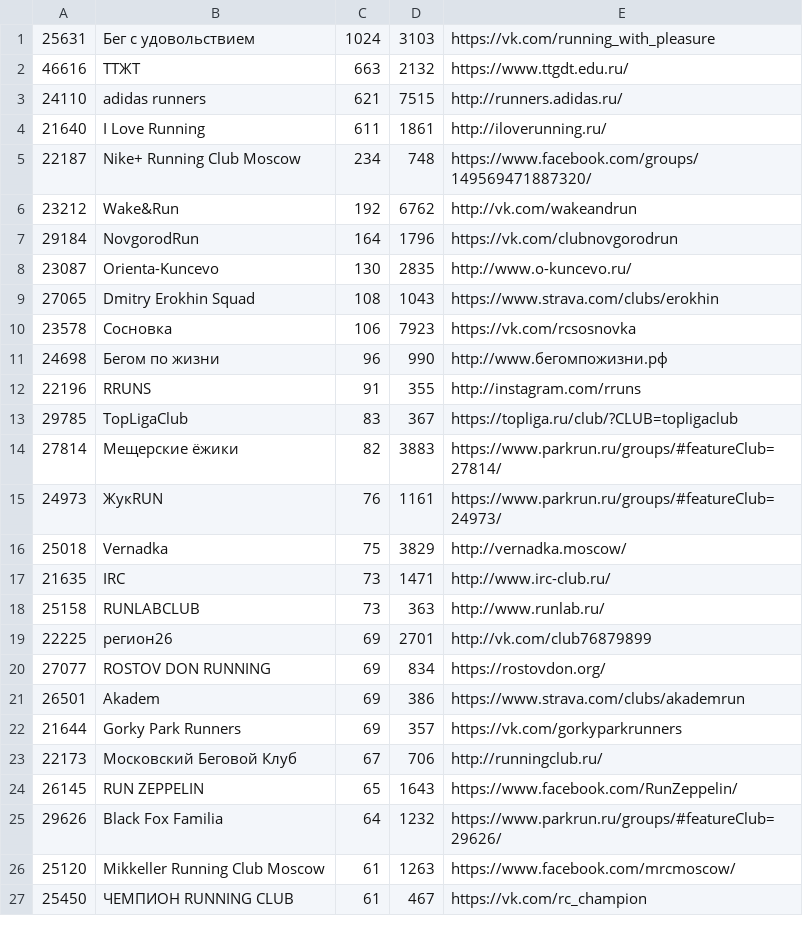
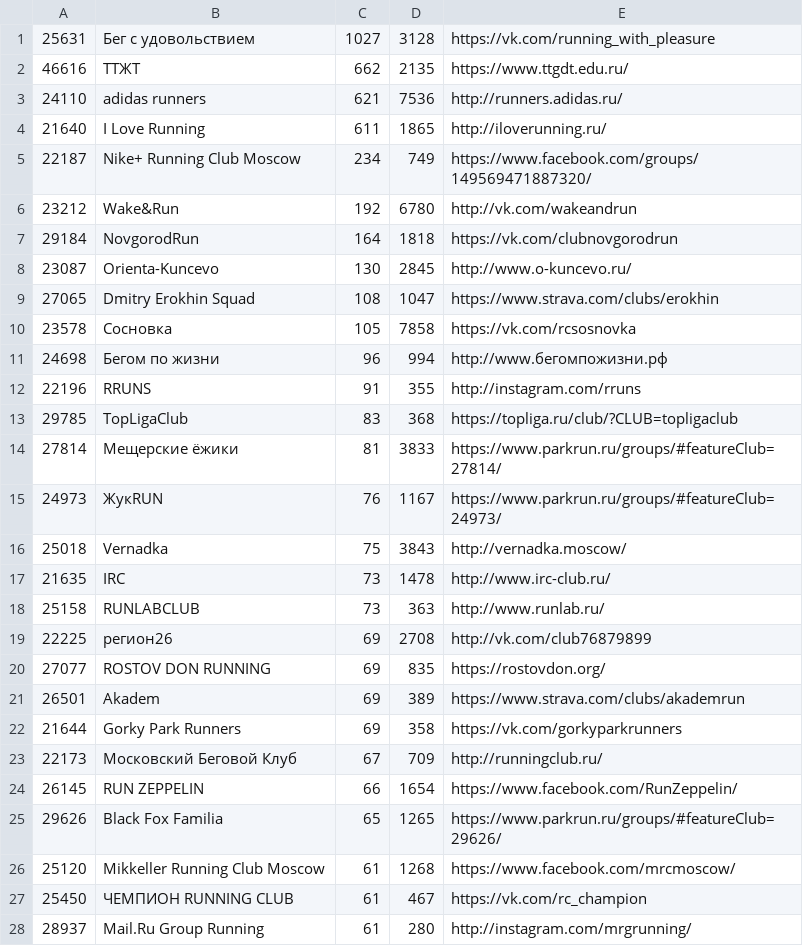
Before and after one commit to vol1ura/parkrun_bot, a CSV file: parkrun/all_clubs.csv, drawn as a sheet; only a part is shown; the diff covers the shown part only.

```diff
--- a/parkrun/all_clubs.csv
+++ b/parkrun/all_clubs.csv
@@ -1,27 +1,28 @@
-25631,Бег с удовольствием,1024,3103,https://vk.com/running_with_pleasure
-46616,ТТЖТ,663,2132,https://www.ttgdt.edu.ru/
-24110,adidas runners,621,7515,http://runners.adidas.ru/
-21640,I Love Running,611,1861,http://iloverunning.ru/
-22187,Nike+ Running Club Moscow,234,748,https://www.facebook.com/groups/149569471887320/
-23212,Wake&Run,192,6762,http://vk.com/wakeandrun
-29184,NovgorodRun,164,1796,https://vk.com/clubnovgorodrun
-23087,Orienta-Kuncevo,130,2835,http://www.o-kuncevo.ru/
-27065,Dmitry Erokhin Squad,108,1043,https://www.strava.com/clubs/erokhin
-23578,Сосновка,106,7923,https://vk.com/rcsosnovka
-24698,Бегом по жизни,96,990,http://www.бегомпожизни.рф
+25631,Бег с удовольствием,1027,3128,https://vk.com/running_with_pleasure
+46616,ТТЖТ,662,2135,https://www.ttgdt.edu.ru/
+24110,adidas runners,621,7536,http://runners.adidas.ru/
+21640,I Love Running,611,1865,http://iloverunning.ru/
+22187,Nike+ Running Club Moscow,234,749,https://www.facebook.com/groups/149569471887320/
+23212,Wake&Run,192,6780,http://vk.com/wakeandrun
+29184,NovgorodRun,164,1818,https://vk.com/clubnovgorodrun
+23087,Orienta-Kuncevo,130,2845,http://www.o-kuncevo.ru/
+27065,Dmitry Erokhin Squad,108,1047,https://www.strava.com/clubs/erokhin
+23578,Сосновка,105,7858,https://vk.com/rcsosnovka
+24698,Бегом по жизни,96,994,http://www.бегомпожизни.рф
 22196,RRUNS,91,355,http://instagram.com/rruns
-29785,TopLigaClub,83,367,https://topliga.ru/club/?CLUB=topligaclub
-27814,Мещерские ёжики,82,3883,https://www.parkrun.ru/groups/#featureClub=27814/
-24973,ЖукRUN,76,1161,https://www.parkrun.ru/groups/#featureClub=24973/
-25018,Vernadka,75,3829,http://vernadka.moscow/
-21635,IRC,73,1471,http://www.irc-club.ru/
+29785,TopLigaClub,83,368,https://topliga.ru/club/?CLUB=topligaclub
+27814,Мещерские ёжики,81,3833,https://www.parkrun.ru/groups/#featureClub=27814/
+24973,ЖукRUN,76,1167,https://www.parkrun.ru/groups/#featureClub=24973/
+25018,Vernadka,75,3843,http://vernadka.moscow/
+21635,IRC,73,1478,http://www.irc-club.ru/
 25158,RUNLABCLUB,73,363,http://www.runlab.ru/
-22225,регион26,69,2701,http://vk.com/club76879899
-27077,ROSTOV DON RUNNING,69,834,https://rostovdon.org/
-26501,Akadem,69,386,https://www.strava.com/clubs/akademrun
-21644,Gorky Park Runners,69,357,https://vk.com/gorkyparkrunners
-22173,Московский Беговой Клуб,67,706,http://runningclub.ru/
-26145,RUN ZEPPELIN,65,1643,https://www.facebook.com/RunZeppelin/
-29626,Black Fox Familia,64,1232,https://www.parkrun.ru/groups/#featureClub=29626/
-25120,Mikkeller Running Club Moscow,61,1263,https://www.facebook.com/mrcmoscow/
+22225,регион26,69,2708,http://vk.com/club76879899
+27077,ROSTOV DON RUNNING,69,835,https://rostovdon.org/
+26501,Akadem,69,389,https://www.strava.com/clubs/akademrun
+21644,Gorky Park Runners,69,358,https://vk.com/gorkyparkrunners
+22173,Московский Беговой Клуб,67,709,http://runningclub.ru/
+26145,RUN ZEPPELIN,66,1654,https://www.facebook.com/RunZeppelin/
+29626,Black Fox Familia,65,1265,https://www.parkrun.ru/groups/#featureClub=29626/
+25120,Mikkeller Running Club Moscow,61,1268,https://www.facebook.com/mrcmoscow/
 25450,ЧЕМПИОН RUNNING CLUB,61,467,https://vk.com/rc_champion
+28937,Mail.Ru Group Running,61,280,http://instagram.com/mrgrunning/
```
Also changed, not shown: 1 removed row and 7 edited cells elsewhere in this file.
